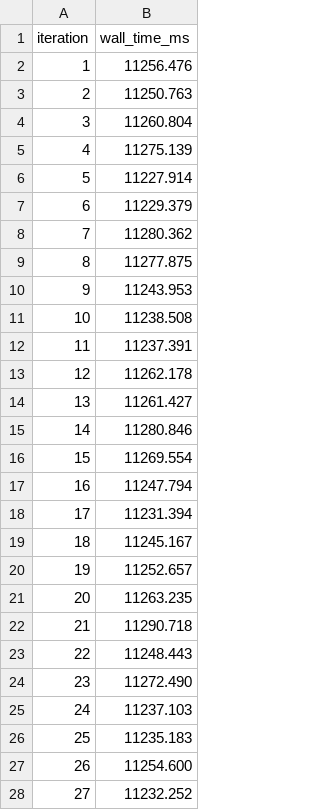
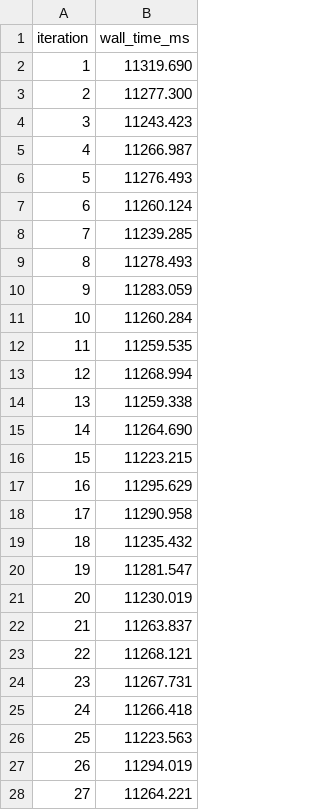
Before and after one commit to eqSIM/Test-RSP-SGP22, a CSV file: thesis_experiments/exp5_suboperation_isolation/raw/config_a_fullsession.csv, drawn as a sheet; only a part is shown; the diff covers the shown part only.

```diff
--- a/thesis_experiments/exp5_suboperation_isolation/raw/config_a_fullsession.csv
+++ b/thesis_experiments/exp5_suboperation_isolation/raw/config_a_fullsession.csv
@@ -1,28 +1,28 @@
 iteration,wall_time_ms
-1,11256.476
-2,11250.763
-3,11260.804
-4,11275.139
-5,11227.914
-6,11229.379
-7,11280.362
-8,11277.875
-9,11243.953
-10,11238.508
-11,11237.391
-12,11262.178
-13,11261.427
-14,11280.846
-15,11269.554
-16,11247.794
-17,11231.394
-18,11245.167
-19,11252.657
-20,11263.235
-21,11290.718
-22,11248.443
-23,11272.490
-24,11237.103
-25,11235.183
-26,11254.600
-27,11232.252
+1,11319.690
+2,11277.300
+3,11243.423
+4,11266.987
+5,11276.493
+6,11260.124
+7,11239.285
+8,11278.493
+9,11283.059
+10,11260.284
+11,11259.535
+12,11268.994
+13,11259.338
+14,11264.690
+15,11223.215
+16,11295.629
+17,11290.958
+18,11235.432
+19,11281.547
+20,11230.019
+21,11263.837
+22,11268.121
+23,11267.731
+24,11266.418
+25,11223.563
+26,11294.019
+27,11264.221
```
Also changed, not shown: 173 edited cells elsewhere in this file, thesis_experiments/exp2_classical_apdu_baseline/processed/apdu_timings_net.csv, thesis_experiments/exp2_classical_apdu_baseline/processed/summary_stats.csv, 22 other files.
